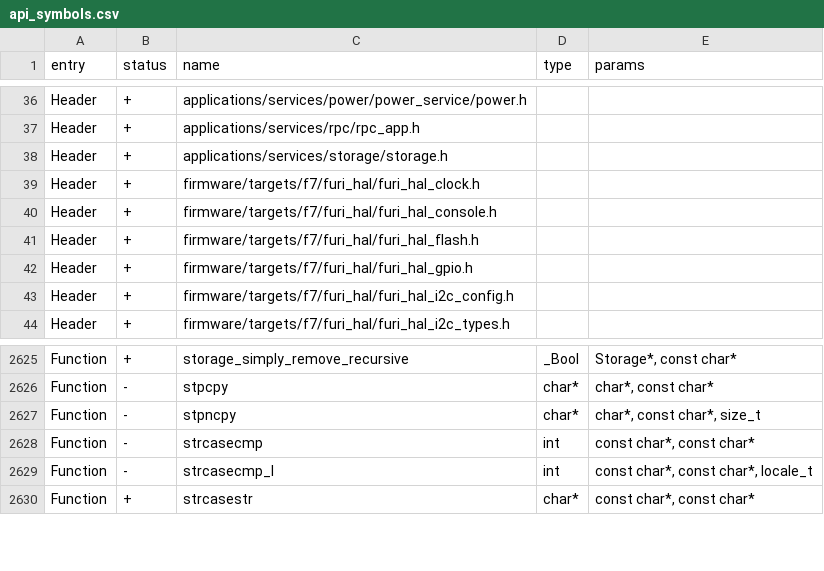
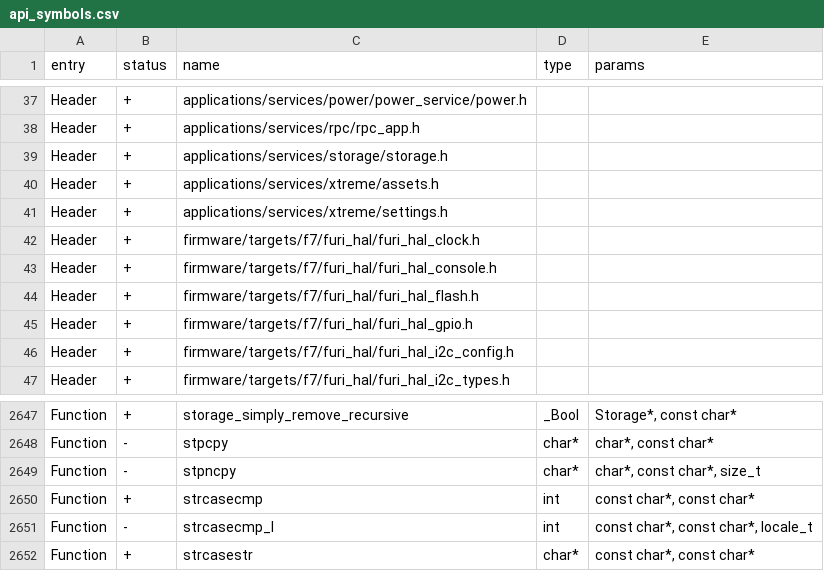
Before and after one commit to KuriGohan-Kamehameha/nXtreme-Firmware, a CSV file: firmware/targets/f7/api_symbols.csv, drawn as a sheet; only a part is shown, gaps mark what is left out; the diff covers the shown part only.

Commit message:
Add dolphin state and xtreme to api headers

```diff
--- a/firmware/targets/f7/api_symbols.csv
+++ b/firmware/targets/f7/api_symbols.csv
@@ -38,2 +39,4 @@ Header,+,applications/services/rpc/rpc_app.h,,
 Header,+,applications/services/storage/storage.h,,
+Header,+,applications/services/xtreme/assets.h,,
+Header,+,applications/services/xtreme/settings.h,,
 Header,+,firmware/targets/f7/furi_hal/furi_hal_clock.h,,
@@ -2627,3 +2649,3 @@ Function,-,stpcpy,char*,"char*, const char*"
 Function,-,stpncpy,char*,"char*, const char*, size_t"
-Function,-,strcasecmp,int,"const char*, const char*"
+Function,+,strcasecmp,int,"const char*, const char*"
 Function,-,strcasecmp_l,int,"const char*, const char*, locale_t"
```
Also changed, not shown: 20 added rows elsewhere in this file, 5 other files.
